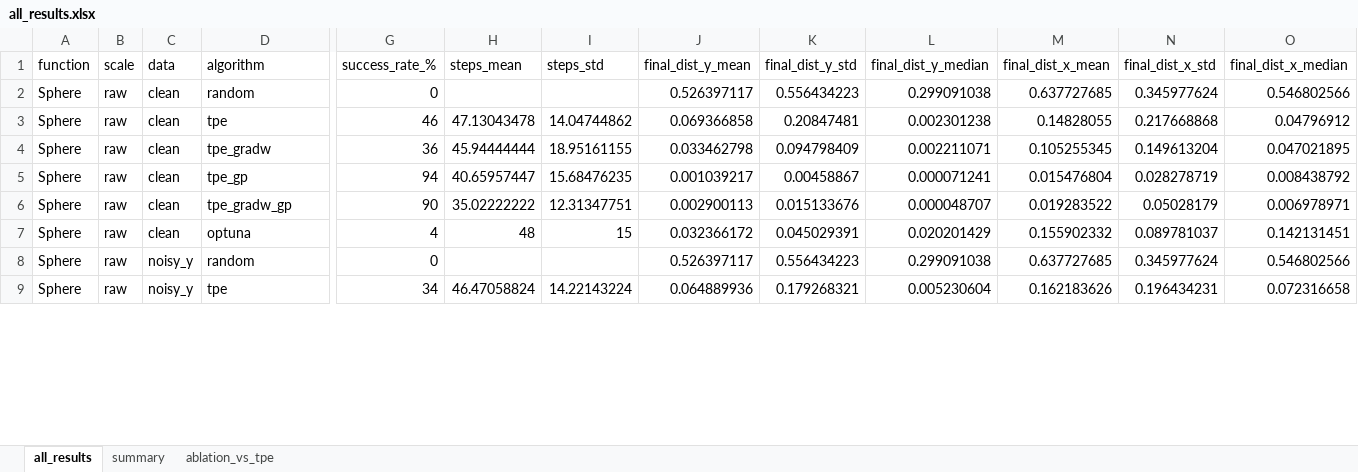
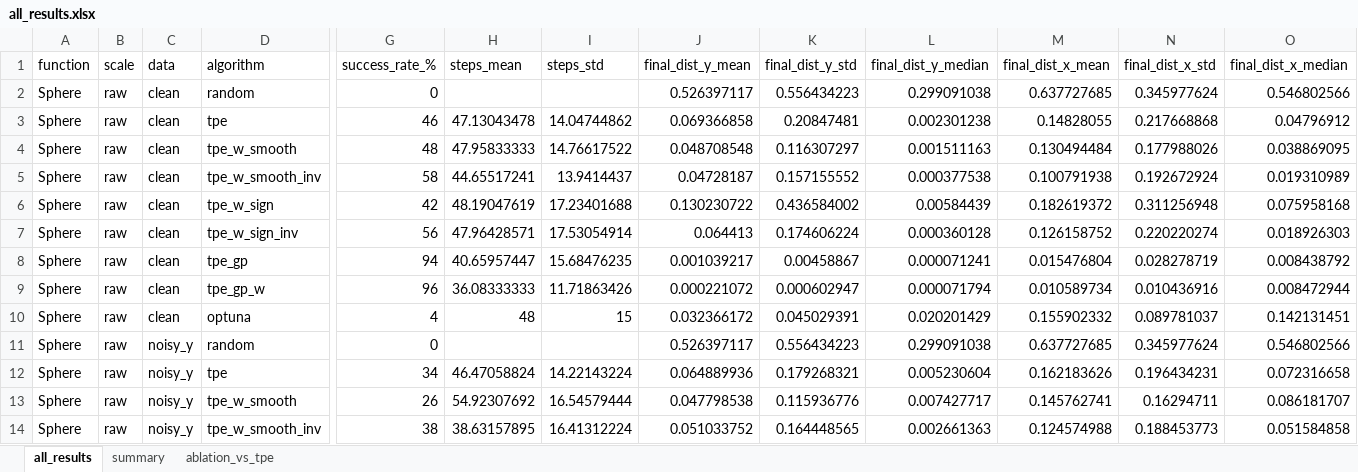
Before and after one commit to darya-09/k5, an Excel workbook: tpe_study/results/tables/all_results.xlsx, sheet all_results, drawn as a sheet; only a part is shown, gaps mark what is left out; values as stored, in another font and other column widths than the file's, no borders; addresses are those after the commit; rows hold the shown columns only; the diff covers the shown part only; the diff names each change by its address in the sheet, - before the commit and + after, or states it on an @@ line.

```diff
--- a/tpe_study/results/tables/all_results.xlsx (sheet all_results)
+++ b/tpe_study/results/tables/all_results.xlsx (sheet all_results)
+row 4: Sphere | raw | clean | tpe_w_smooth | 48 | 47.95833333 | 14.76617522 | 0.048708548 | 0.116307297 | 0.001511163 | 0.130494484 | 0.177988026 | 0.038869095
+row 5: Sphere | raw | clean | tpe_w_smooth_inv | 58 | 44.65517241 | 13.9414437 | 0.04728187 | 0.157155552 | 0.000377538 | 0.100791938 | 0.192672924 | 0.019310989
-D6 (algorithm): tpe_gradw
+D6 (algorithm): tpe_w_sign
-G6 (success_rate_%): 36
+G6 (success_rate_%): 42
-H6 (steps_mean): 45.94444444
+H6 (steps_mean): 48.19047619
-I6 (steps_std): 18.95161155
+I6 (steps_std): 17.23401688
-J6 (final_dist_y_mean): 0.033462798
+J6 (final_dist_y_mean): 0.130230722
-K6 (final_dist_y_std): 0.094798409
+K6 (final_dist_y_std): 0.436584002
-L6 (final_dist_y_median): 0.002211071
+L6 (final_dist_y_median): 0.00584439
-M6 (final_dist_x_mean): 0.105255345
+M6 (final_dist_x_mean): 0.182619372
-N6 (final_dist_x_std): 0.149613204
+N6 (final_dist_x_std): 0.311256948
-O6 (final_dist_x_median): 0.047021895
+O6 (final_dist_x_median): 0.075958168
+row 7: Sphere | raw | clean | tpe_w_sign_inv | 56 | 47.96428571 | 17.53054914 | 0.064413 | 0.174606224 | 0.000360128 | 0.126158752 | 0.220220274 | 0.018926303
-D9 (algorithm): tpe_gradw_gp
+D9 (algorithm): tpe_gp_w
-G9 (success_rate_%): 90
+G9 (success_rate_%): 96
-H9 (steps_mean): 35.02222222
+H9 (steps_mean): 36.08333333
-I9 (steps_std): 12.31347751
+I9 (steps_std): 11.71863426
-J9 (final_dist_y_mean): 0.002900113
+J9 (final_dist_y_mean): 0.000221072
-K9 (final_dist_y_std): 0.015133676
+K9 (final_dist_y_std): 0.000602947
-L9 (final_dist_y_median): 0.000048707
+L9 (final_dist_y_median): 0.000071794
-M9 (final_dist_x_mean): 0.019283522
+M9 (final_dist_x_mean): 0.010589734
-N9 (final_dist_x_std): 0.05028179
+N9 (final_dist_x_std): 0.010436916
-O9 (final_dist_x_median): 0.006978971
+O9 (final_dist_x_median): 0.008472944
+row 13: Sphere | raw | noisy_y | tpe_w_smooth | 26 | 54.92307692 | 16.54579444 | 0.047798538 | 0.115936776 | 0.007427717 | 0.145762741 | 0.16294711 | 0.086181707
+row 14: Sphere | raw | noisy_y | tpe_w_smooth_inv | 38 | 38.63157895 | 16.41312224 | 0.051033752 | 0.164448565 | 0.002661363 | 0.124574988 | 0.188453773 | 0.051584858
```
Also changed, not shown: 43 added rows and 297 edited cells elsewhere in this sheet, sheet ablation_vs_tpe, sheet summary, 42 other files.
